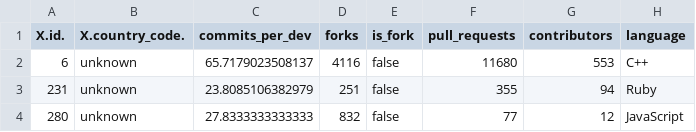
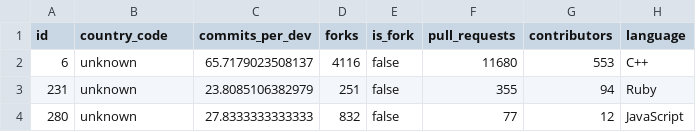
Before and after one commit to IN4334-group-1/assignment1, a CSV file: final-assignment/exports/feature_table.csv, drawn as a sheet; only a part is shown; the diff names each change by its address in the sheet, - before the commit and + after, or states it on an @@ line.

Commit message:
fixed titles."

```diff
--- a/final-assignment/exports/feature_table.csv
+++ b/final-assignment/exports/feature_table.csv
-A1: X.id.
+A1: id
-B1: X.country_code.
+B1: country_code
```
